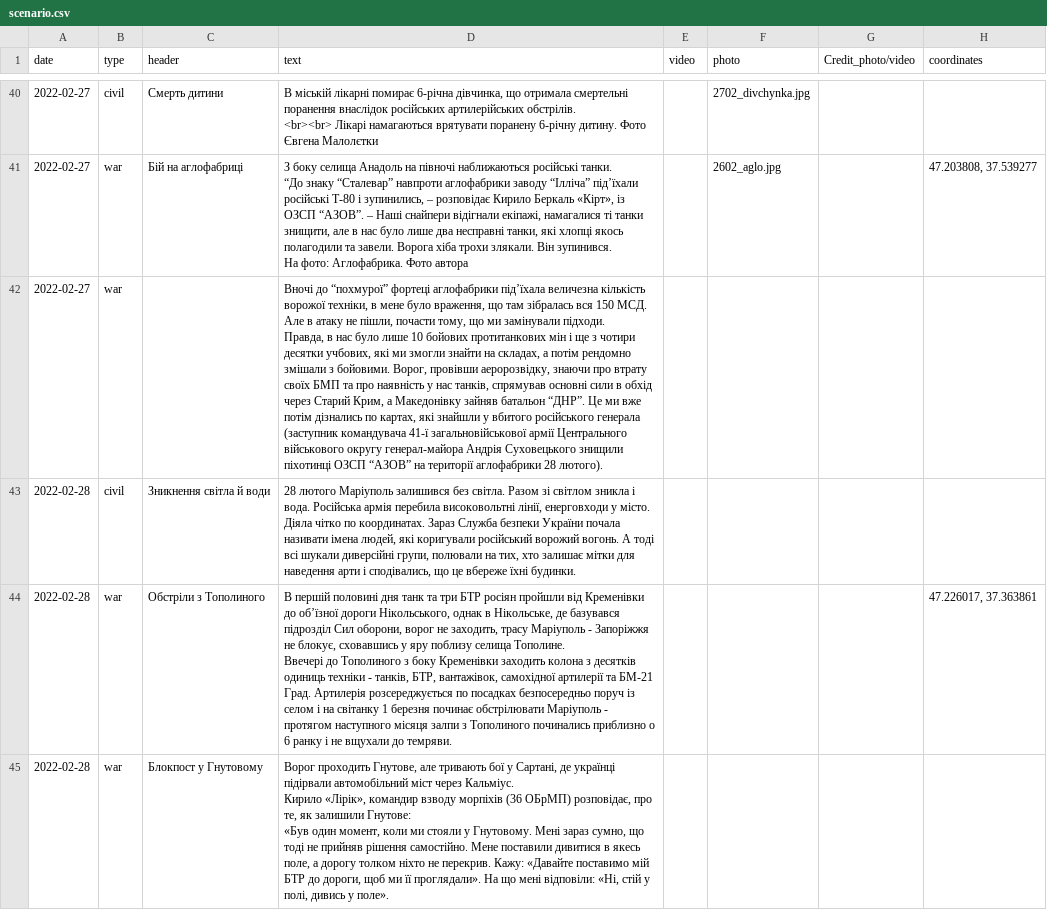
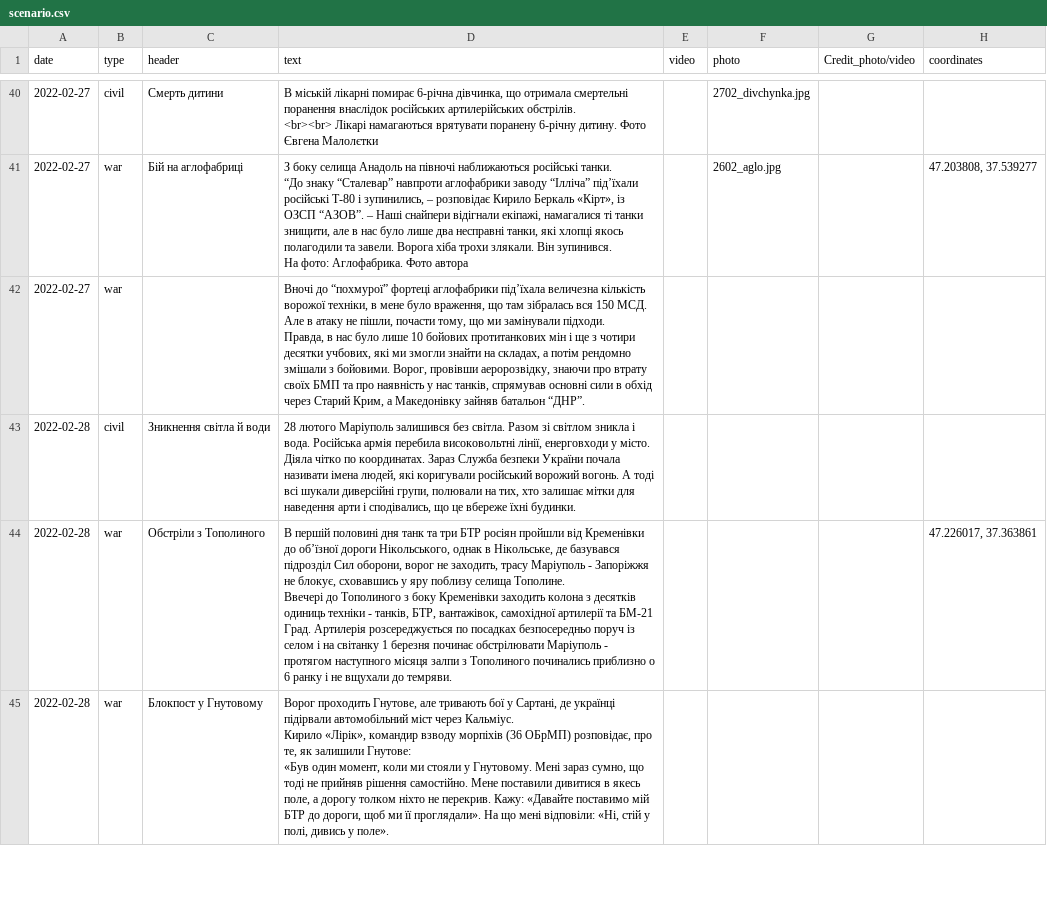
Before and after one commit to HubashovD/project_mariupol_chronicles, a CSV file: data/scenario.csv, drawn as a sheet; only a part is shown, gaps mark what is left out; the diff names each change by its address in the sheet, - before the commit and + after, or states it on an @@ line.

```diff
--- a/data/scenario.csv
+++ b/data/scenario.csv
-D42 (text): …батальон “ДНР”. Це ми вже потім дізнались по картах, які знайшли у вбитого російського генерала (заступник командувача 41-ї загальновійськової армії Центрального військового округу генерал-майора Андрія Суховецького знищили піхотинці ОЗСП “АЗОВ” на території аглофабрики 28 лютого).
+D42 (text): …батальон “ДНР”.
```
Also changed, not shown: data/data.csv.
